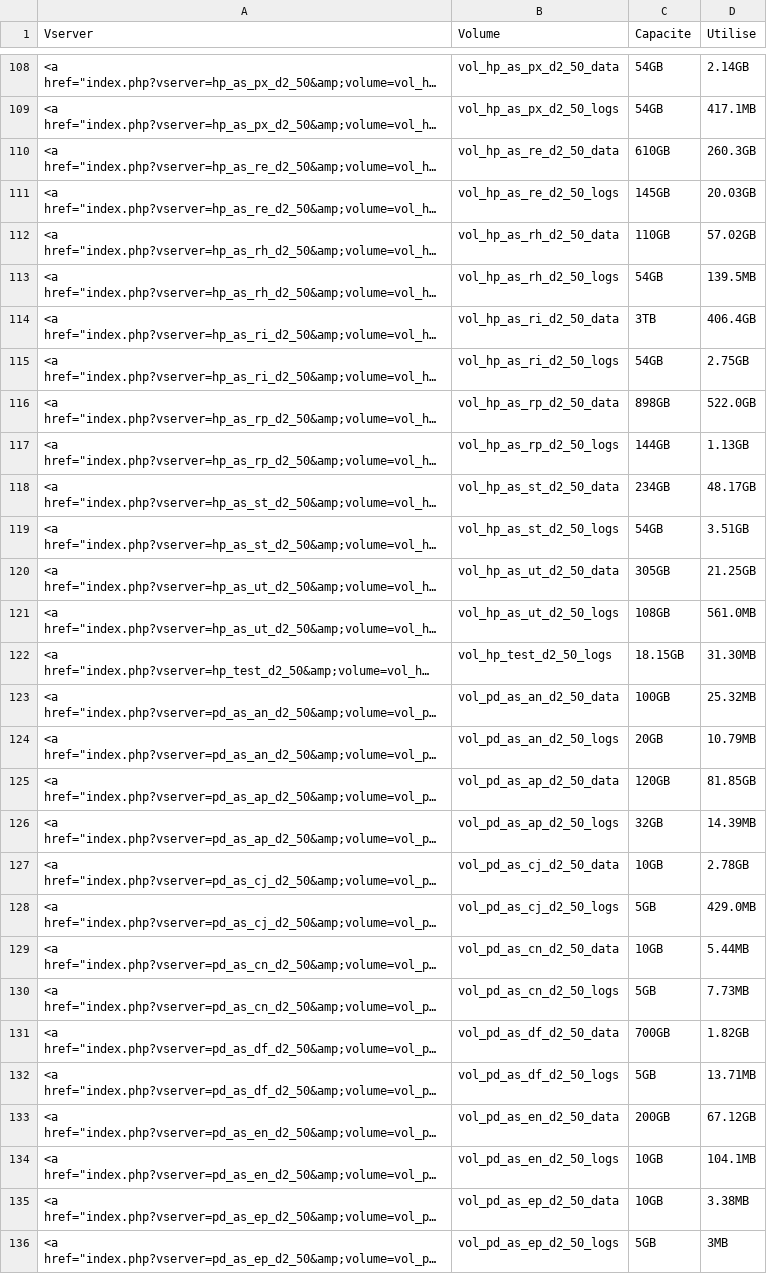
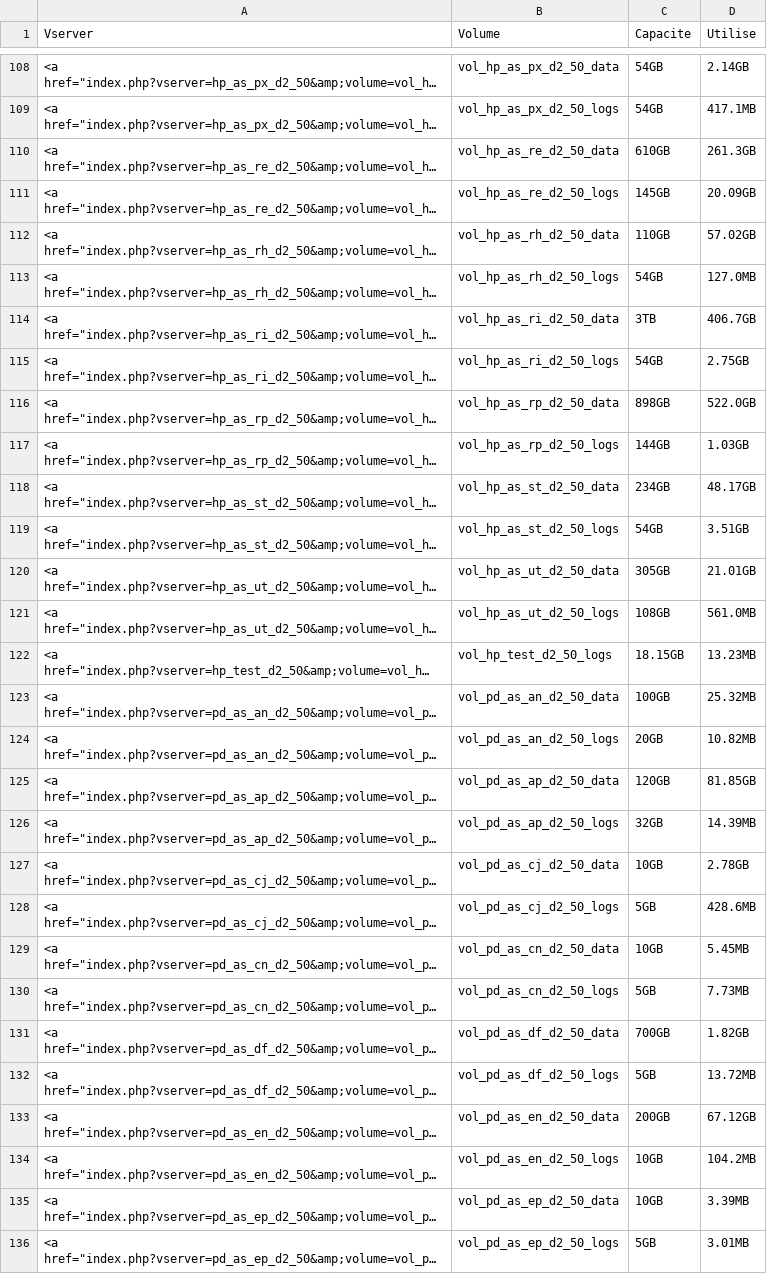
Before and after one commit to s9d9n0/Applishare_Vision, a CSV file: dataframe/df_listFS_A.csv, drawn as a sheet; only a part is shown, gaps mark what is left out; long unchanged cells end in …; the diff covers the shown part only; the diff names each change by its address in the sheet, - before the commit and + after, or states it on an @@ line.

```diff
--- a/dataframe/df_listFS_A.csv
+++ b/dataframe/df_listFS_A.csv
-D110 (Utilise): 260.3GB
+D110 (Utilise): 261.3GB
-D111 (Utilise): 20.03GB
+D111 (Utilise): 20.09GB
-D113 (Utilise): 139.5MB
+D113 (Utilise): 127.0MB
-D114 (Utilise): 406.4GB
+D114 (Utilise): 406.7GB
-D117 (Utilise): 1.13GB
+D117 (Utilise): 1.03GB
-D120 (Utilise): 21.25GB
+D120 (Utilise): 21.01GB
-D122 (Utilise): 31.30MB
+D122 (Utilise): 13.23MB
-D124 (Utilise): 10.79MB
+D124 (Utilise): 10.82MB
-D128 (Utilise): 429.0MB
+D128 (Utilise): 428.6MB
-D129 (Utilise): 5.44MB
+D129 (Utilise): 5.45MB
-D132 (Utilise): 13.71MB
+D132 (Utilise): 13.72MB
-D134 (Utilise): 104.1MB
+D134 (Utilise): 104.2MB
-D135 (Utilise): 3.38MB
+D135 (Utilise): 3.39MB
-D136 (Utilise): 3MB
+D136 (Utilise): 3.01MB
```
Also changed, not shown: 77 edited cells elsewhere in this file, dataframe/df_fusion.csv, dataframe/df_listFS_B.csv, 9 other files.
